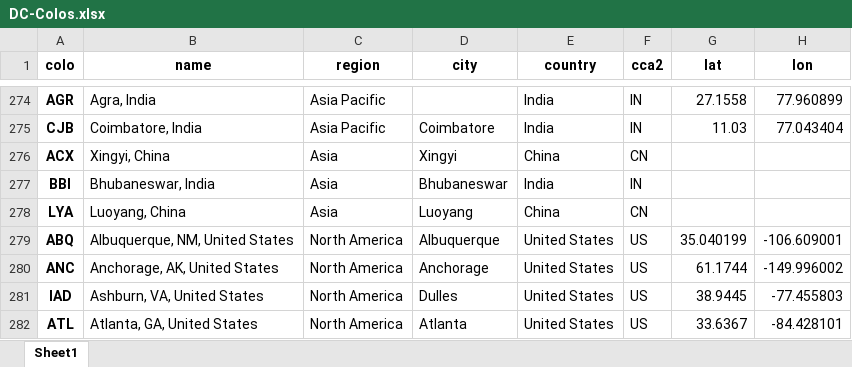
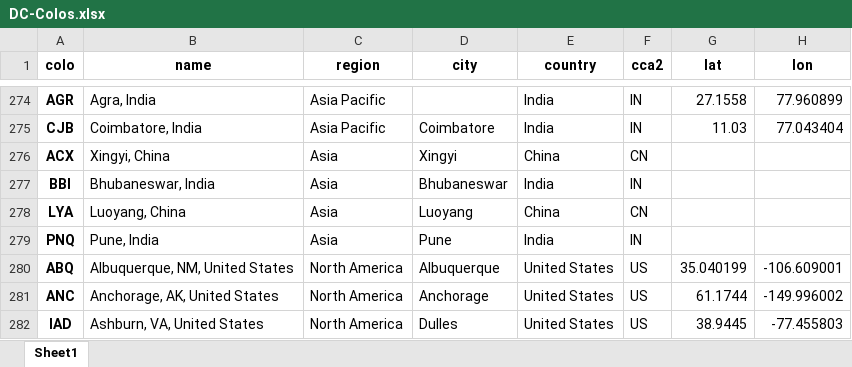
Before and after one commit to Netrvin/cloudflare-colo-list, an Excel workbook: DC-Colos.xlsx, sheet Sheet1, drawn as a sheet; only a part is shown, gaps mark what is left out; the shorter side is filled out with more unchanged rows; values as stored, in another font and other column widths than the file's, no borders; the diff names each change by its address in the sheet, - before the commit and + after, or states it on an @@ line.

```diff
--- a/DC-Colos.xlsx (sheet Sheet1)
+++ b/DC-Colos.xlsx (sheet Sheet1)
+row 279: PNQ | Pune, India | Asia | Pune | India | IN
```
Also changed, not shown: 2 other files.
